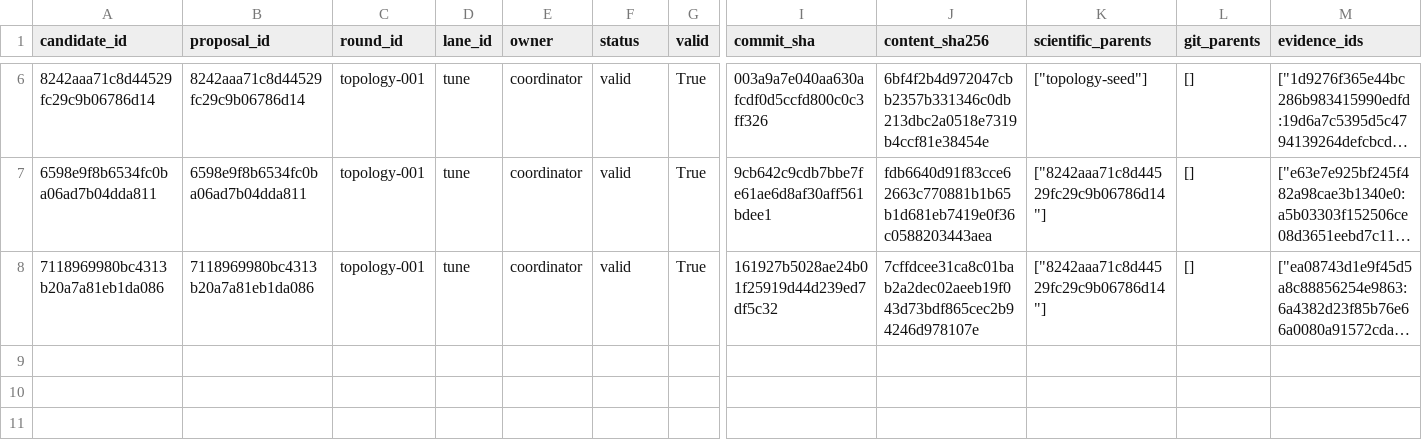
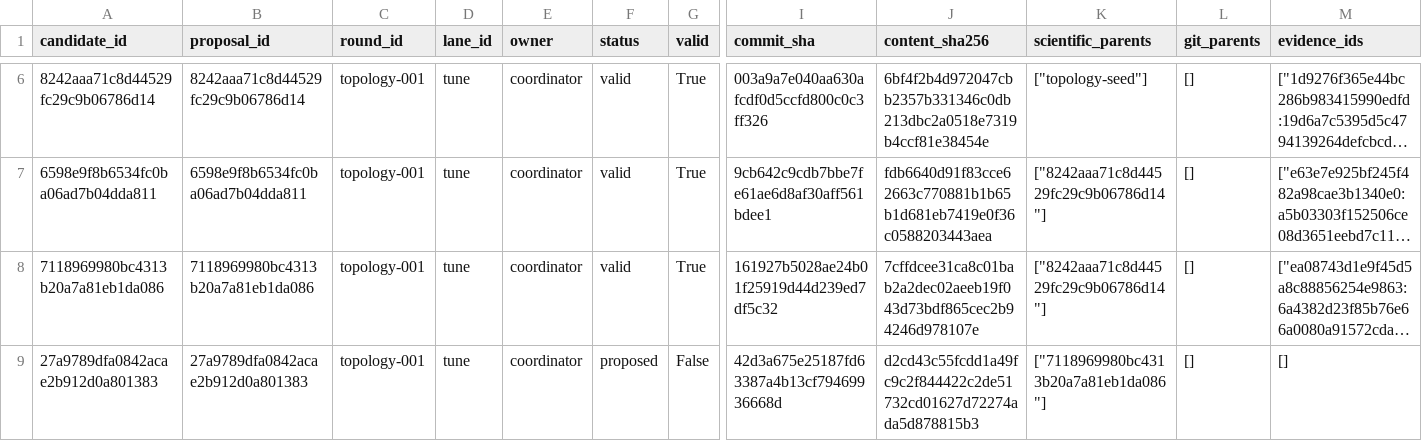
Before and after one commit to timbtz/feyer-search-lab, a CSV file: experiments/campaigns/layout-numerical-lane1/candidates.csv, drawn as a sheet; only a part is shown, gaps mark what is left out; long unchanged cells end in …; rows hold the shown columns only; the diff names each change by its address in the sheet, - before the commit and + after, or states it on an @@ line.

Commit message:
Record DAG campaign topology-proposed

```diff
--- a/experiments/campaigns/layout-numerical-lane1/candidates.csv
+++ b/experiments/campaigns/layout-numerical-lane1/candidates.csv
+row 9: 27a9789dfa0842acae2b912d0a801383 | 27a9789dfa0842acae2b912d0a801383 | topology-001 | tune | coordinator | proposed | False | 42d3a675e25187fd63387a4b13cf79469936668d | d2cd43c55fcdd1a49fc9c2f844422c2de51732cd01627d72274ada5d878815b3 | ["7118969980bc4313b20a7a81eb1da086"] | [] | []
```
Also changed, not shown: 7 other files.
